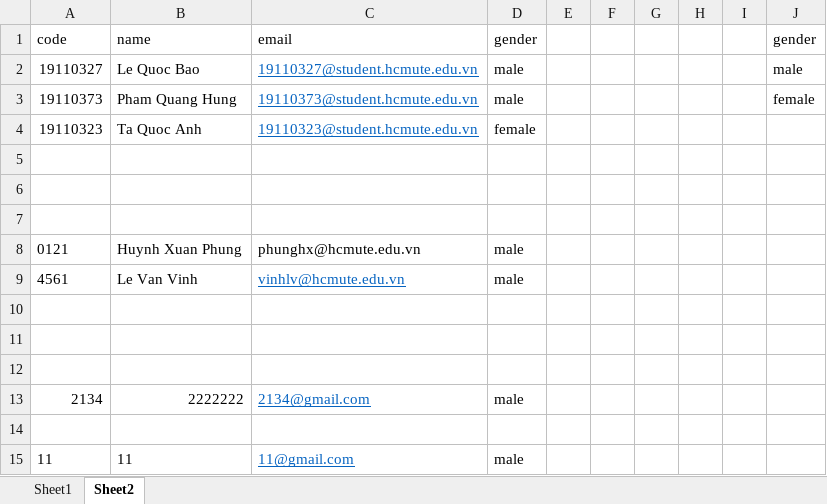
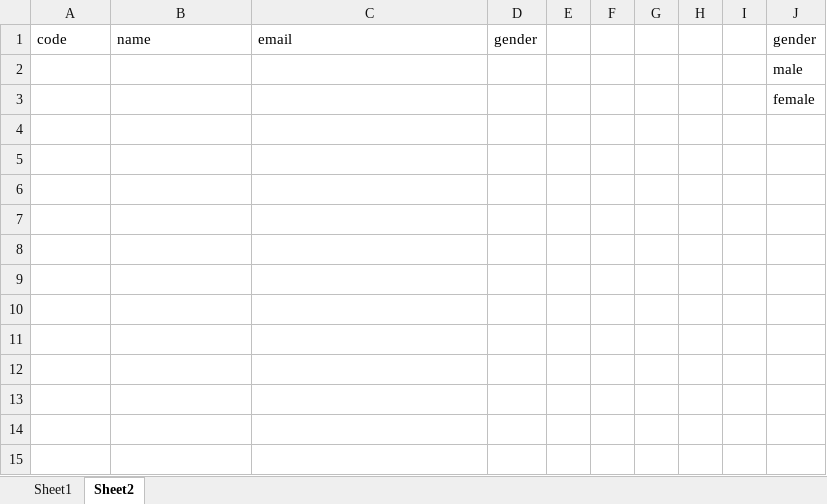
Before and after one commit to hungfq/TLCN, an Excel workbook: packages/backend/public/template/UserTemplate.xlsx, sheet Sheet2, drawn as a sheet; values as stored, in another font and other column widths than the file's, no borders; removed rows and columns are numbered as before the commit, all else as after; the diff names each change by its address in the sheet, - before the commit and + after, or states it on an @@ line.

```diff
--- a/packages/backend/public/template/UserTemplate.xlsx (sheet Sheet2)
+++ b/packages/backend/public/template/UserTemplate.xlsx (sheet Sheet2)
-row 2: 19110327 | Le Quoc Bao | 19110327@student.hcmute.edu.vn | male |  |  |  |  |  | male
-row 3: 19110373 | Pham Quang Hung | 19110373@student.hcmute.edu.vn | male |  |  |  |  |  | female
-row 4: 19110323 | Ta Quoc Anh | 19110323@student.hcmute.edu.vn | female
-J2: (empty)
+J2: male
-J3: (empty)
+J3: female
-row 7: (empty)
-row 8: 0121 | Huynh Xuan Phung | phunghx@hcmute.edu.vn | male
-row 9: 4561 | Le Van Vinh | vinhlv@hcmute.edu.vn | male
-row 10: (empty)
-row 11: (empty)
-row 12: (empty)
-row 13: 2134 | 2222222 | 2134@gmail.com | male
-row 14: (empty)
-row 15: 11 | 11 | 11@gmail.com | male
```
Also changed, not shown: sheet Sheet1, packages/backend/public/template/TopicTemplate.xlsx, 8 other files.
